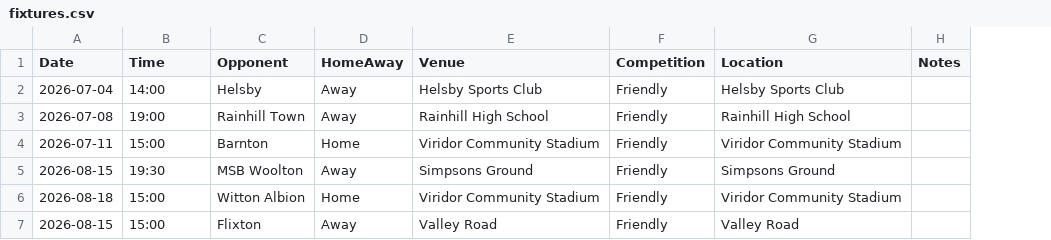
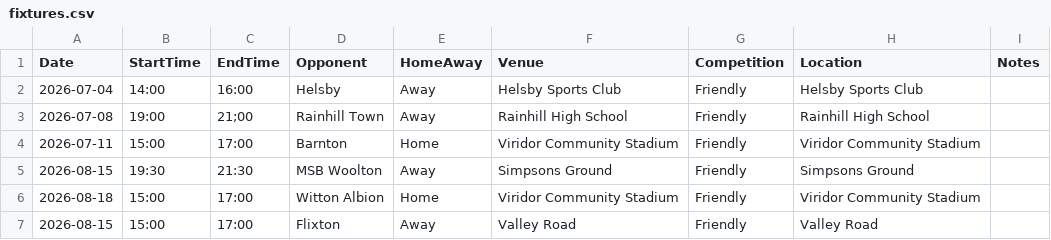
Before and after one commit to gbebbs/RuncornTownFixtures, a CSV file: fixtures.csv, drawn as a sheet; the diff names each change by its address in the sheet, - before the commit and + after, or states it on an @@ line.

Commit message:
Update fixtures.csv to include start and end times

```diff
--- a/fixtures.csv
+++ b/fixtures.csv
+column C (EndTime), rows 2-7: 16:00 | 21;00 | 17:00 | 21:30 | 17:00 | 17:00
-B1: Time
+B1: StartTime
```
